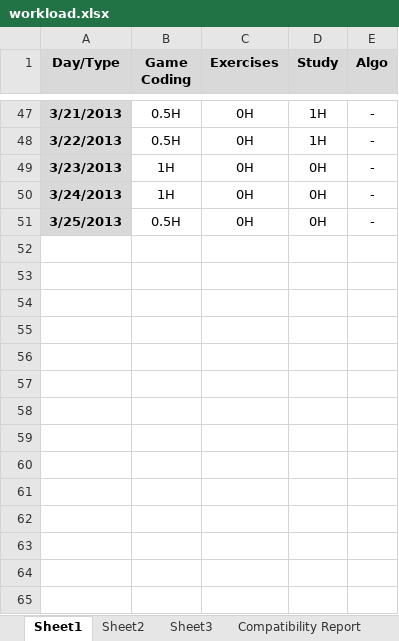
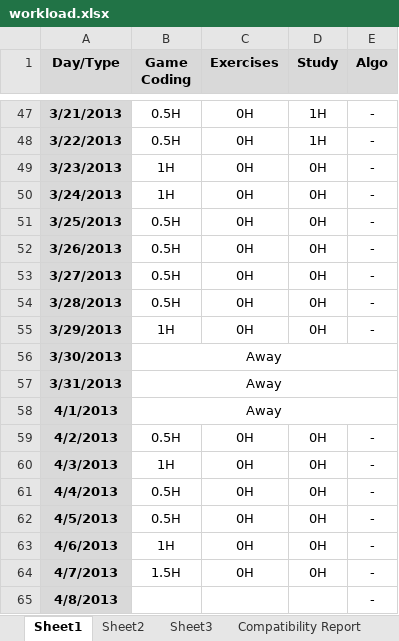
Before and after one commit to BSJThomachot/practice, an Excel workbook: workload.xlsx, sheet Sheet1, drawn as a sheet; only a part is shown, gaps mark what is left out; values as stored, in another font and other column widths than the file's, no borders; the diff names each change by its address in the sheet, - before the commit and + after, or states it on an @@ line.

Commit message:
Commiting workload, mostly just readings

```diff
--- a/workload.xlsx (sheet Sheet1)
+++ b/workload.xlsx (sheet Sheet1)
+row 52: 3/26/2013 | 0.5H | 0H | 0H | -
+row 53: 3/27/2013 | 0.5H | 0H | 0H | -
+row 54: 3/28/2013 | 0.5H | 0H | 0H | -
+row 55: 3/29/2013 | 1H | 0H | 0H | -
+row 56: 3/30/2013 | Away
+row 57: 3/31/2013 | Away
+row 58: 4/1/2013 | Away
+row 59: 4/2/2013 | 0.5H | 0H | 0H | -
+row 60: 4/3/2013 | 1H | 0H | 0H | -
+row 61: 4/4/2013 | 0.5H | 0H | 0H | -
+row 62: 4/5/2013 | 0.5H | 0H | 0H | -
+row 63: 4/6/2013 | 1H | 0H | 0H | -
+row 64: 4/7/2013 | 1.5H | 0H | 0H | -
+row 65: 4/8/2013 |  |  |  | -
```
